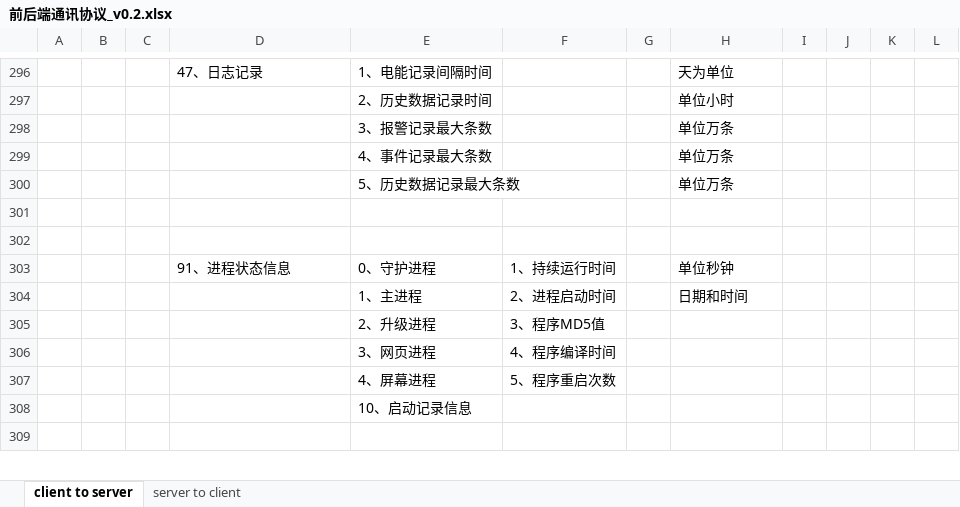
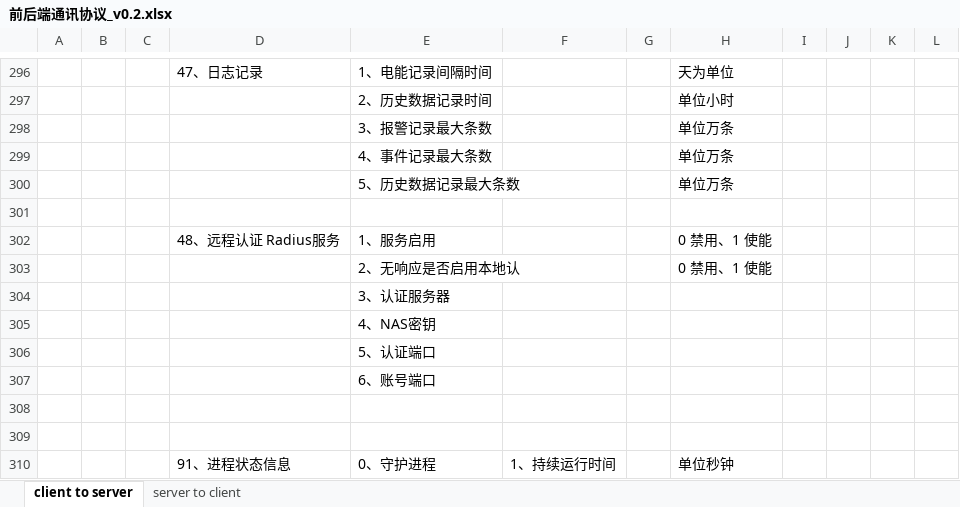
Before and after one commit to ChinaClever/MPro-App, an Excel workbook: doc/协议/前后端通讯协议_v0.2.xlsx, sheet client to server, drawn as a sheet; only a part is shown, gaps mark what is left out; the shorter side is filled out with more unchanged rows; values as stored, in another font and other column widths than the file's, no borders; the diff names each change by its address in the sheet, - before the commit and + after, or states it on an @@ line.

```diff
--- a/doc/协议/前后端通讯协议_v0.2.xlsx (sheet client to server)
+++ b/doc/协议/前后端通讯协议_v0.2.xlsx (sheet client to server)
+row 302:  |  |  | 48、远程认证 Radius服务 | 1、服务启用 |  |  | 0 禁用、1 使能
+row 303:  |  |  |  | 2、无响应是否启用本地认 |  |  | 0 禁用、1 使能
+row 304:  |  |  |  | 3、认证服务器
+row 305:  |  |  |  | 4、NAS密钥
+row 306:  |  |  |  | 5、认证端口
+row 307:  |  |  |  | 6、账号端口
+row 308: (empty)
```
Also changed, not shown: 27 other files.
